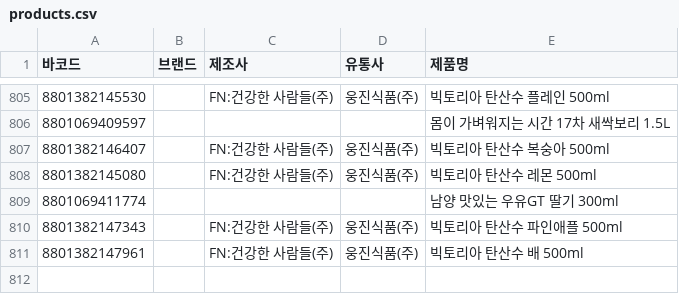
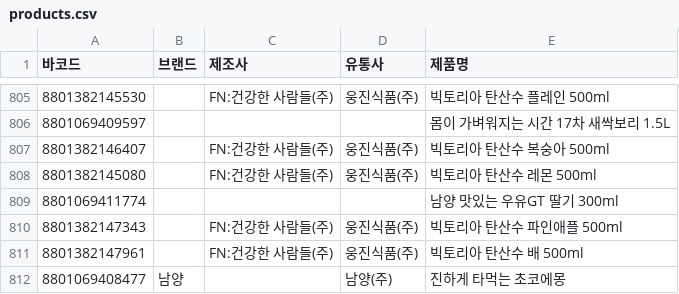
Before and after one commit to NullFull/isnamyang, a CSV file: backend/data/products.csv, drawn as a sheet; only a part is shown, gaps mark what is left out; the diff names each change by its address in the sheet, - before the commit and + after, or states it on an @@ line.

Commit message:
Update products.csv

```diff
--- a/backend/data/products.csv
+++ b/backend/data/products.csv
+row 812: 8801069408477 | 남양 |  | 남양(주) | 진하게 타먹는 초코에몽
```
